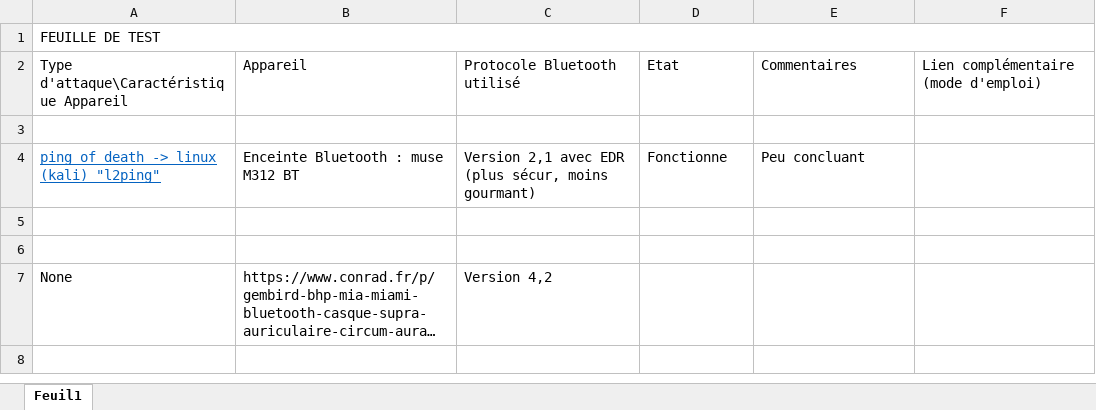
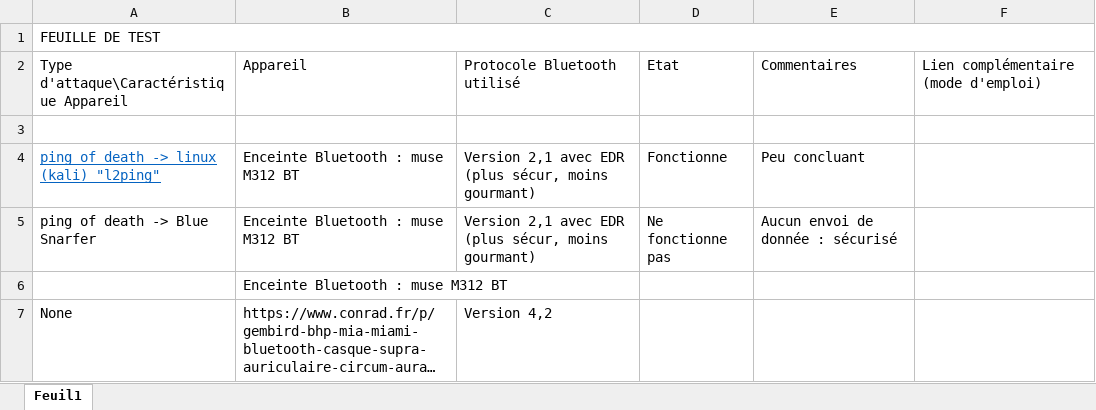
Before and after one commit to Slimtrat/NutCracker, an Excel workbook: Feuille de Test.xlsx, sheet Feuil1, drawn as a sheet; long unchanged cells end in …; values as stored, in another font and other column widths than the file's, no borders; the diff names each change by its address in the sheet, - before the commit and + after, or states it on an @@ line.

Commit message:
caca

```diff
--- a/Feuille de Test.xlsx (sheet Feuil1)
+++ b/Feuille de Test.xlsx (sheet Feuil1)
-row 5: (empty)
+row 5: ping of death -> Blue Snarfer | Enceinte Bluetooth : muse M312 BT | Version 2,1 avec EDR (plus sécur, moins gourmant) | Ne fonctionne pas | Aucun envoi de donnée : sécurisé
-B6: (empty)
+B6: Enceinte Bluetooth : muse M312 BT
```
